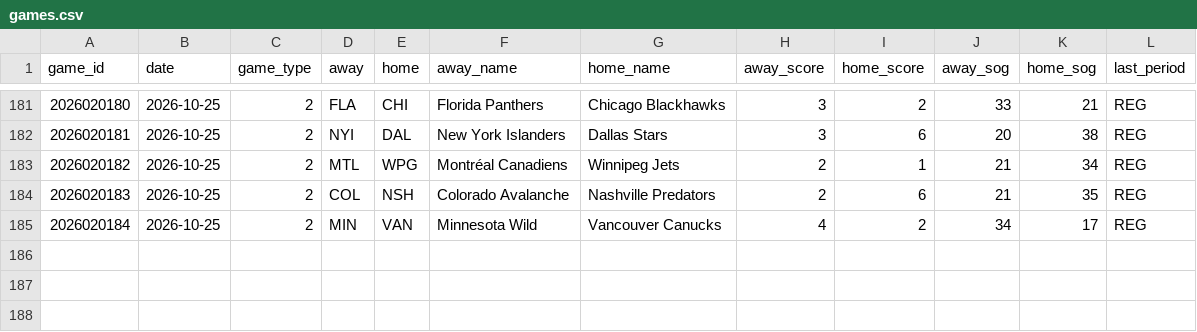
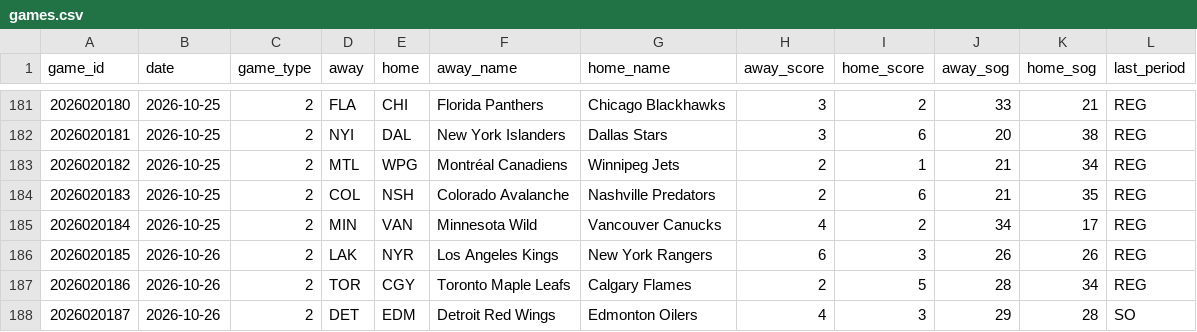
Before and after one commit to juhaopesonen/NHL-stats, a CSV file: data/2026-27/games.csv, drawn as a sheet; only a part is shown, gaps mark what is left out.

```diff
--- a/data/2026-27/games.csv
+++ b/data/2026-27/games.csv
@@ -185 +185,4 @@ game_id,date,game_type,away,home,away_name,home_name,away_score,home_score,away_
 2026020184,2026-10-25,2,MIN,VAN,Minnesota Wild,Vancouver Canucks,4,2,34,17,REG
+2026020185,2026-10-26,2,LAK,NYR,Los Angeles Kings,New York Rangers,6,3,26,26,REG
+2026020186,2026-10-26,2,TOR,CGY,Toronto Maple Leafs,Calgary Flames,2,5,28,34,REG
+2026020187,2026-10-26,2,DET,EDM,Detroit Red Wings,Edmonton Oilers,4,3,29,28,SO
```
Also changed, not shown: data/2026-27/goalies.csv, data/2026-27/onice_5v5.csv, 12 other files.
